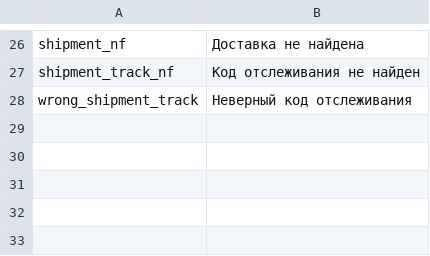
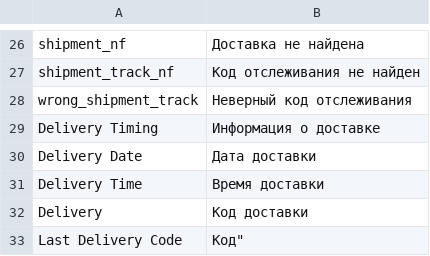
Before and after one commit to mygento/module-shipment, a CSV file: i18n/ru_RU.csv, drawn as a sheet; only a part is shown, gaps mark what is left out; the diff names each change by its address in the sheet, - before the commit and + after, or states it on an @@ line.

Commit message:
Update translation

```diff
--- a/i18n/ru_RU.csv
+++ b/i18n/ru_RU.csv
+row 29: Delivery Timing | Информация о доставке
+row 30: Delivery Date | Дата доставки
+row 31: Delivery Time | Время доставки
+row 32: Delivery | Код доставки
+row 33: Last Delivery Code | Код"
```
